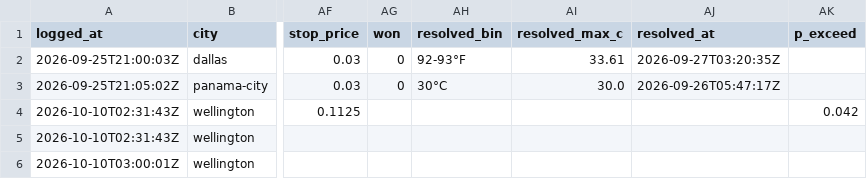
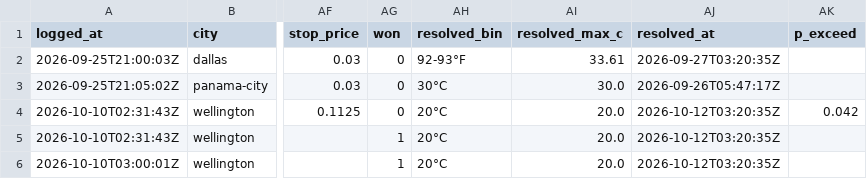
Before and after one commit to jampongsathorn/wxedge, a CSV file: data/cheap_live_log.csv, drawn as a sheet; only a part is shown, gaps mark what is left out; the diff names each change by its address in the sheet, - before the commit and + after, or states it on an @@ line.

```diff
--- a/data/cheap_live_log.csv
+++ b/data/cheap_live_log.csv
-AG4 (won): (empty)
+AG4 (won): 0
-AH4:AH6 (resolved_bin): (empty)
+AH4:AH6 (resolved_bin): 20°C
-AI4:AI6 (resolved_max_c): (empty)
+AI4:AI6 (resolved_max_c): 20.0
-AJ4:AJ6 (resolved_at): (empty)
+AJ4:AJ6 (resolved_at): 2026-10-12T03:20:35Z
-AG5:AG6 (won): (empty)
+AG5:AG6 (won): 1
```
Also changed, not shown: 15 other files.
